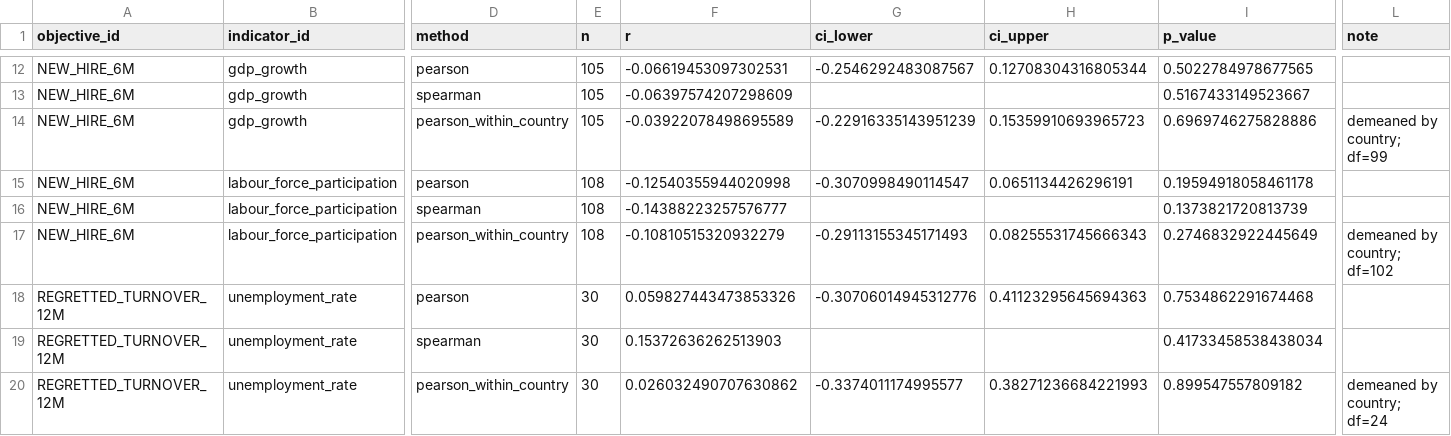
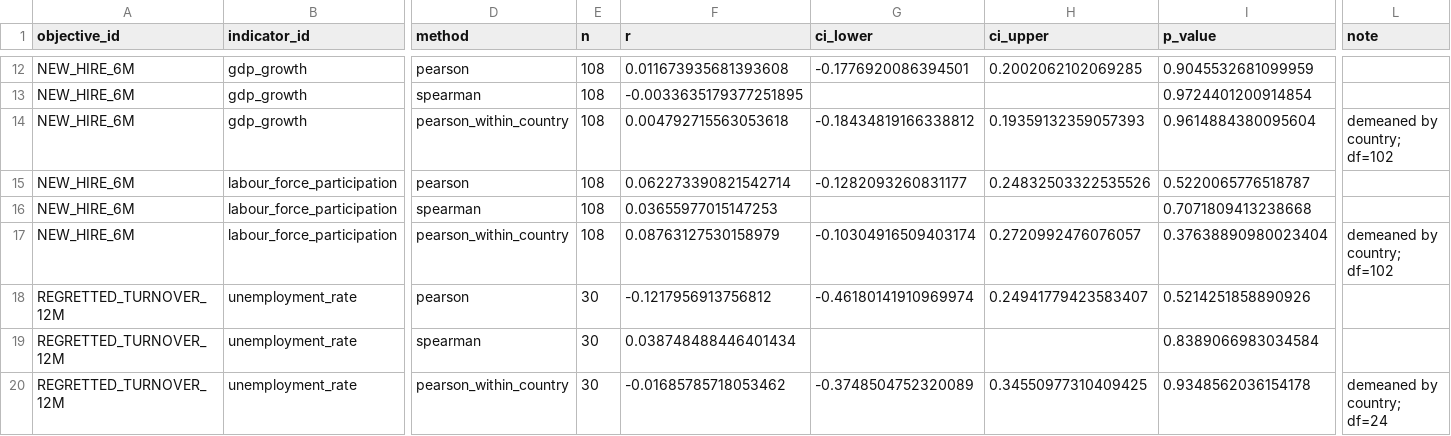
Before and after one commit to Esraa-mohamed1/asteria-retention-analytics, a CSV file: data/curated/association_results.csv, drawn as a sheet; only a part is shown, gaps mark what is left out; the diff covers the shown part only; the diff names each change by its address in the sheet, - before the commit and + after, or states it on an @@ line.

```diff
--- a/data/curated/association_results.csv
+++ b/data/curated/association_results.csv
-E12:E14 (n): 105
+E12:E14 (n): 108
-F12 (r): -0.06619453097302531
+F12 (r): 0.011673935681393608
-G12 (ci_lower): -0.2546292483087567
+G12 (ci_lower): -0.1776920086394501
-H12 (ci_upper): 0.12708304316805344
+H12 (ci_upper): 0.2002062102069285
-I12 (p_value): 0.5022784978677565
+I12 (p_value): 0.9045532681099959
-F13 (r): -0.06397574207298609
+F13 (r): -0.0033635179377251895
-I13 (p_value): 0.5167433149523667
+I13 (p_value): 0.9724401200914854
-F14 (r): -0.03922078498695589
+F14 (r): 0.004792715563053618
-G14 (ci_lower): -0.22916335143951239
+G14 (ci_lower): -0.18434819166338812
-H14 (ci_upper): 0.15359910693965723
+H14 (ci_upper): 0.19359132359057393
-I14 (p_value): 0.6969746275828886
+I14 (p_value): 0.9614884380095604
-L14 (note): demeaned by country; df=99
+L14 (note): demeaned by country; df=102
-F15 (r): -0.12540355944020998
+F15 (r): 0.062273390821542714
-G15 (ci_lower): -0.3070998490114547
+G15 (ci_lower): -0.1282093260831177
-H15 (ci_upper): 0.0651134426296191
+H15 (ci_upper): 0.24832503322535526
-I15 (p_value): 0.19594918058461178
+I15 (p_value): 0.5220065776518787
-F16 (r): -0.14388223257576777
+F16 (r): 0.03655977015147253
-I16 (p_value): 0.1373821720813739
+I16 (p_value): 0.7071809413238668
-F17 (r): -0.10810515320932279
+F17 (r): 0.08763127530158979
-G17 (ci_lower): -0.29113155345171493
+G17 (ci_lower): -0.10304916509403174
-H17 (ci_upper): 0.08255531745666343
+H17 (ci_upper): 0.2720992476076057
-I17 (p_value): 0.2746832922445649
+I17 (p_value): 0.37638890980023404
-F18 (r): 0.059827443473853326
+F18 (r): -0.1217956913756812
-G18 (ci_lower): -0.30706014945312776
+G18 (ci_lower): -0.46180141910969974
-H18 (ci_upper): 0.41123295645694363
+H18 (ci_upper): 0.24941779423583407
-I18 (p_value): 0.7534862291674468
+I18 (p_value): 0.5214251858890926
-F19 (r): 0.15372636262513903
+F19 (r): 0.038748488446401434
-I19 (p_value): 0.41733458538438034
+I19 (p_value): 0.8389066983034584
-F20 (r): 0.026032490707630862
+F20 (r): -0.01685785718053462
-G20 (ci_lower): -0.3374011174995577
+G20 (ci_lower): -0.3748504752320089
-H20 (ci_upper): 0.38271236684221993
+H20 (ci_upper): 0.34550977310409425
-I20 (p_value): 0.899547557809182
+I20 (p_value): 0.9348562036154178
```
Also changed, not shown: 70 edited cells elsewhere in this file, data/curated/coverage_report.csv, 39 other files.
